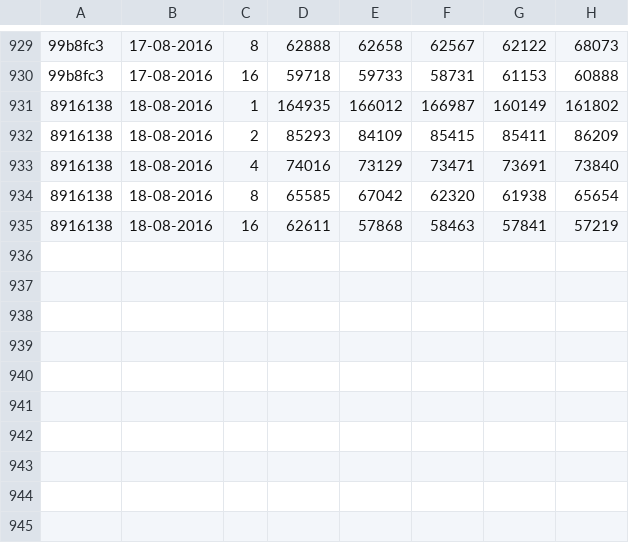
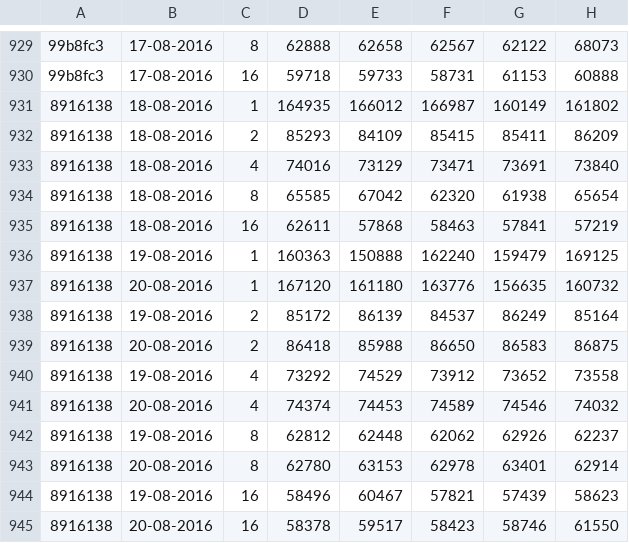
Before and after one commit to jayaajay/hpx-results, a CSV file: cutter_mlx4_0/guppie_mpi_agas_tbb.csv, drawn as a sheet; only a part is shown, gaps mark what is left out; the diff names each change by its address in the sheet, - before the commit and + after, or states it on an @@ line.

Commit message:
generated files on Sat Aug 20 07:58:05 EDT 2016 for cutter_mlx4_0

```diff
--- a/cutter_mlx4_0/guppie_mpi_agas_tbb.csv
+++ b/cutter_mlx4_0/guppie_mpi_agas_tbb.csv
+row 936: 8916138 | 19-08-2016 | 1 | 160363 | 150888 | 162240 | 159479 | 169125
+row 937: 8916138 | 20-08-2016 | 1 | 167120 | 161180 | 163776 | 156635 | 160732
+row 938: 8916138 | 19-08-2016 | 2 | 85172 | 86139 | 84537 | 86249 | 85164
+row 939: 8916138 | 20-08-2016 | 2 | 86418 | 85988 | 86650 | 86583 | 86875
+row 940: 8916138 | 19-08-2016 | 4 | 73292 | 74529 | 73912 | 73652 | 73558
+row 941: 8916138 | 20-08-2016 | 4 | 74374 | 74453 | 74589 | 74546 | 74032
+row 942: 8916138 | 19-08-2016 | 8 | 62812 | 62448 | 62062 | 62926 | 62237
+row 943: 8916138 | 20-08-2016 | 8 | 62780 | 63153 | 62978 | 63401 | 62914
+row 944: 8916138 | 19-08-2016 | 16 | 58496 | 60467 | 57821 | 57439 | 58623
+row 945: 8916138 | 20-08-2016 | 16 | 58378 | 59517 | 58423 | 58746 | 61550
```
